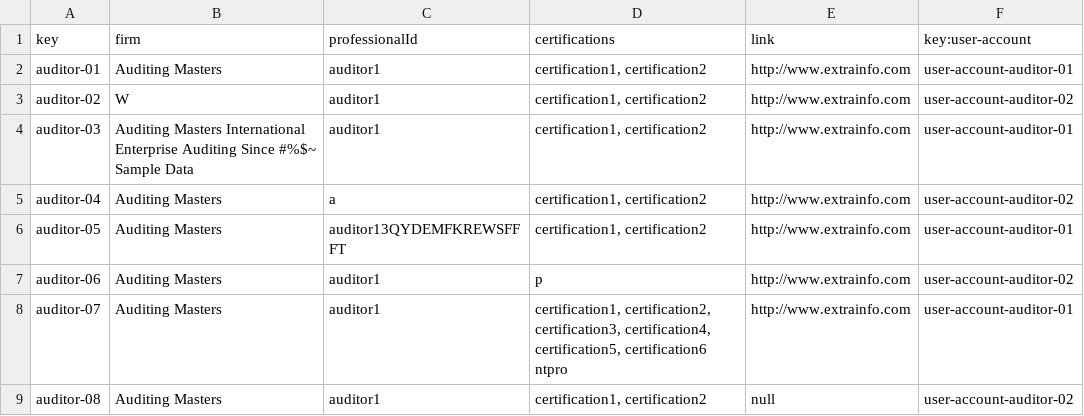
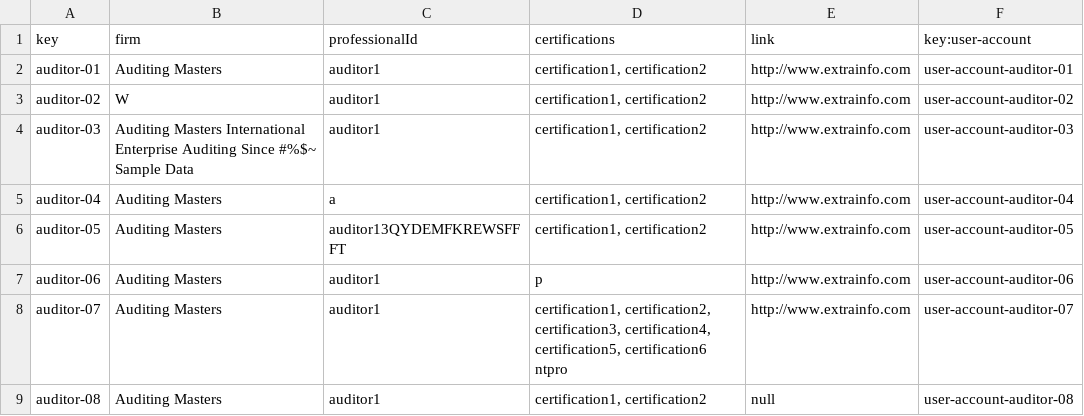
Before and after one commit to DP2-C1-02-07/Acme-L3, a CSV file: src/main/webapp/WEB-INF/resources/sample-data/auditor.csv, drawn as a sheet.

```diff
--- a/src/main/webapp/WEB-INF/resources/sample-data/auditor.csv
+++ b/src/main/webapp/WEB-INF/resources/sample-data/auditor.csv
@@ -3,7 +3,7 @@ auditor-01,Auditing Masters,auditor1,"certification1, certification2",http://www
 auditor-02,W,auditor1,"certification1, certification2",http://www.extrainfo.com,user-account-auditor-02
-auditor-03,Auditing Masters International Enterprise Auditing Since #%$~ Sample Data  ,auditor1,"certification1, certification2",http://www.extrainfo.com,user-account-auditor-01
-auditor-04,Auditing Masters,a,"certification1, certification2",http://www.extrainfo.com,user-account-auditor-02
-auditor-05,Auditing Masters,auditor13QYDEMFKREWSFFFT ,"certification1, certification2",http://www.extrainfo.com,user-account-auditor-01
-auditor-06,Auditing Masters,auditor1,p,http://www.extrainfo.com,user-account-auditor-02
-auditor-07,Auditing Masters,auditor1,"certification1, certification2, certification3, certification4, certification5, certification6 ntpro",http://www.extrainfo.com,user-account-auditor-01
-auditor-08,Auditing Masters,auditor1,"certification1, certification2",null,user-account-auditor-02
+auditor-03,Auditing Masters International Enterprise Auditing Since #%$~ Sample Data  ,auditor1,"certification1, certification2",http://www.extrainfo.com,user-account-auditor-03
+auditor-04,Auditing Masters,a,"certification1, certification2",http://www.extrainfo.com,user-account-auditor-04
+auditor-05,Auditing Masters,auditor13QYDEMFKREWSFFFT ,"certification1, certification2",http://www.extrainfo.com,user-account-auditor-05
+auditor-06,Auditing Masters,auditor1,p,http://www.extrainfo.com,user-account-auditor-06
+auditor-07,Auditing Masters,auditor1,"certification1, certification2, certification3, certification4, certification5, certification6 ntpro",http://www.extrainfo.com,user-account-auditor-07
+auditor-08,Auditing Masters,auditor1,"certification1, certification2",null,user-account-auditor-08
```
Also changed, not shown: src/main/webapp/WEB-INF/resources/initial-data/user-account.csv.
